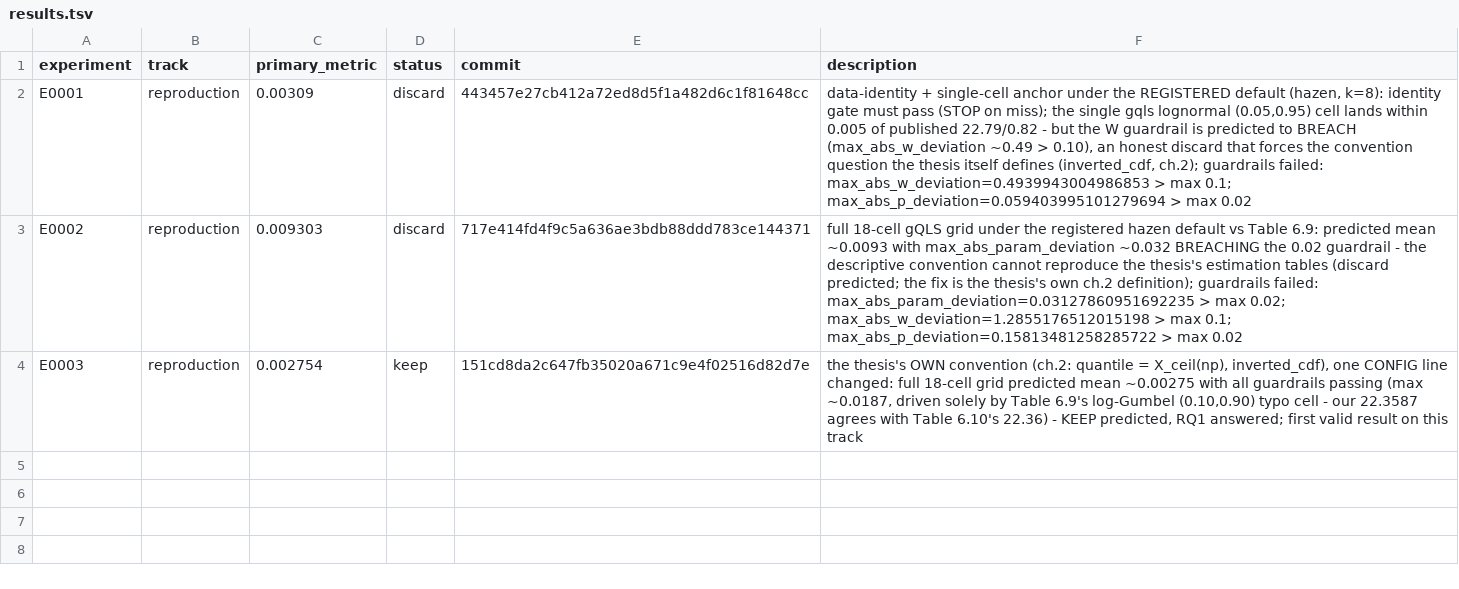
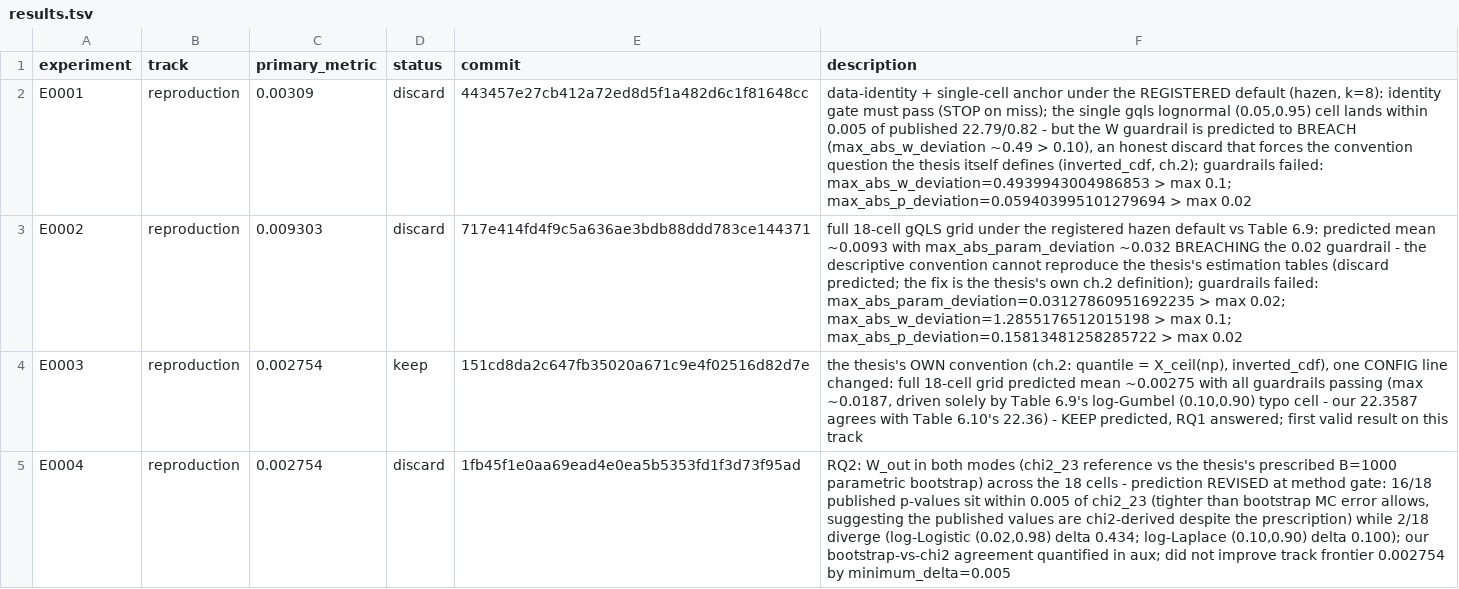
Before and after one commit to Xiang-Shan/klein-auto-research, a TSV file: studies/06-hurricane-gqls-returnlevels/results.tsv, drawn as a sheet; the diff names each change by its address in the sheet, - before the commit and + after, or states it on an @@ line.

```diff
--- a/studies/06-hurricane-gqls-returnlevels/results.tsv
+++ b/studies/06-hurricane-gqls-returnlevels/results.tsv
+row 5: E0004 | reproduction | 0.002754 | discard | 1fb45f1e0aa69ead4e0ea5b5353fd1f3d73f95ad | RQ2: W_out in both modes (chi2_23 reference vs the thesis's prescribed B=1000 parametric bootstrap) across the 18 cells - prediction REVISED at method gate: 16/18 published p-values sit within 0.005 of chi2_23 (tighter than bootstrap MC error allows, suggesting the published values are chi2-derived despite the prescription) while 2/18 diverge (log-Logistic (0.02,0.98) delta 0.434; log-Laplace (0.10,0.90) delta 0.100); our bootstrap-vs-chi2 agreement quantified in aux; did not improve track frontier 0.002754 by minimum_delta=0.005
```
Also changed, not shown: studies/06-hurricane-gqls-returnlevels/aux_metrics.tsv, 5 other files.
